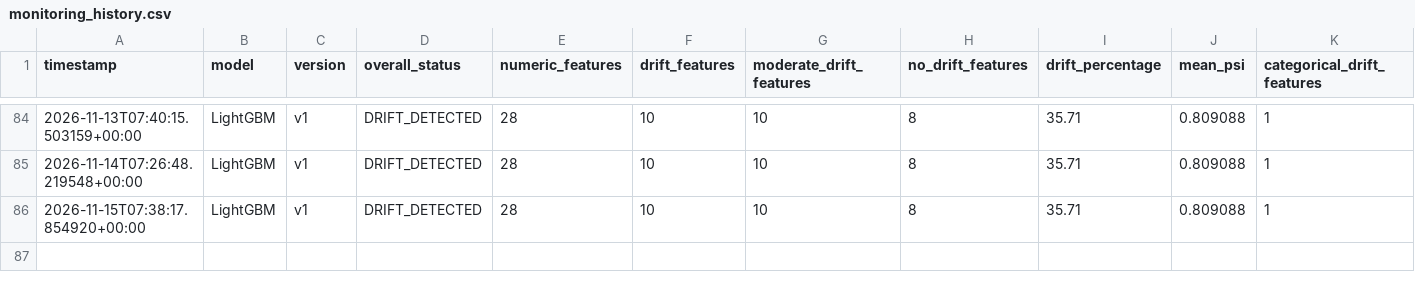
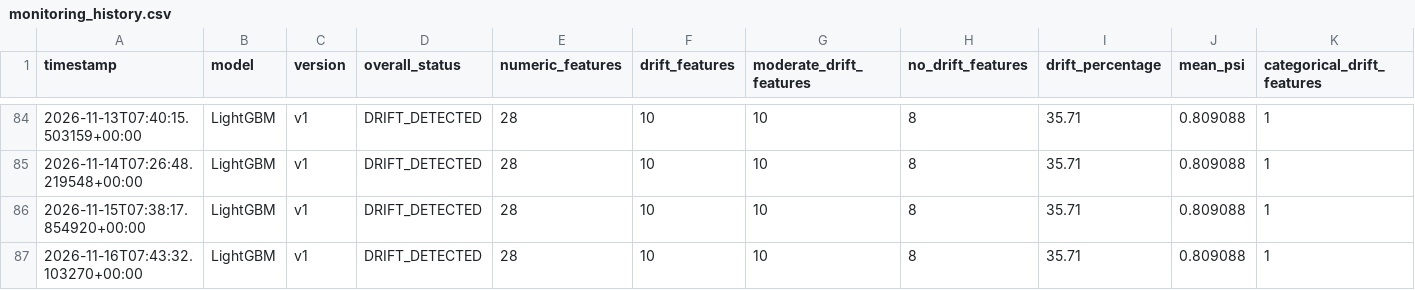
Before and after one commit to BibiEman/aqi-prediction-pipeline, a CSV file: results/monitoring/history/monitoring_history.csv, drawn as a sheet; only a part is shown, gaps mark what is left out; rows hold the shown columns only; the diff names each change by its address in the sheet, - before the commit and + after, or states it on an @@ line.

Commit message:
monitoring: update AQI monitoring reports [skip ci]

```diff
--- a/results/monitoring/history/monitoring_history.csv
+++ b/results/monitoring/history/monitoring_history.csv
+row 87: 2026-11-16T07:43:32.103270+00:00 | LightGBM | v1 | DRIFT_DETECTED | 28 | 10 | 10 | 8 | 35.71 | 0.809088 | 1
```
Also changed, not shown: 2 other files.
